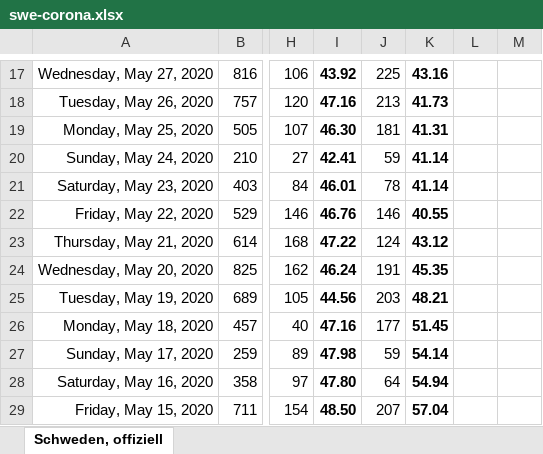
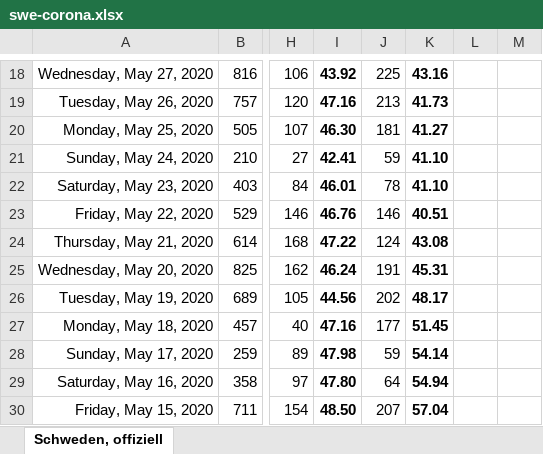
Before and after one commit to episource/swe-corona, an Excel workbook: swe-corona.xlsx, sheet Schweden, offiziell, drawn as a sheet; only a part is shown, gaps mark what is left out; values as stored, in another font and other column widths than the file's, no borders; charts and pictures and conditional formats not drawn; addresses are those after the commit; the diff covers the shown part only; the diff names each change by its address in the sheet, - before the commit and + after, or states it on an @@ line.

```diff
--- a/swe-corona.xlsx (sheet Schweden, offiziell)
+++ b/swe-corona.xlsx (sheet Schweden, offiziell)
-K20: 41.31
+K20: 41.27
-K21:K22: 41.14
+K21:K22: 41.10
-K23: 40.55
+K23: 40.51
-K24: 43.12
+K24: 43.08
-K25: 45.35
+K25: 45.31
-J26: 203
+J26: 202
-K26: 48.21
+K26: 48.17
```
Also changed, not shown: 1 added row and 30 edited cells elsewhere in this sheet, formulas that keep their value, charts or pictures, 1 other file.
